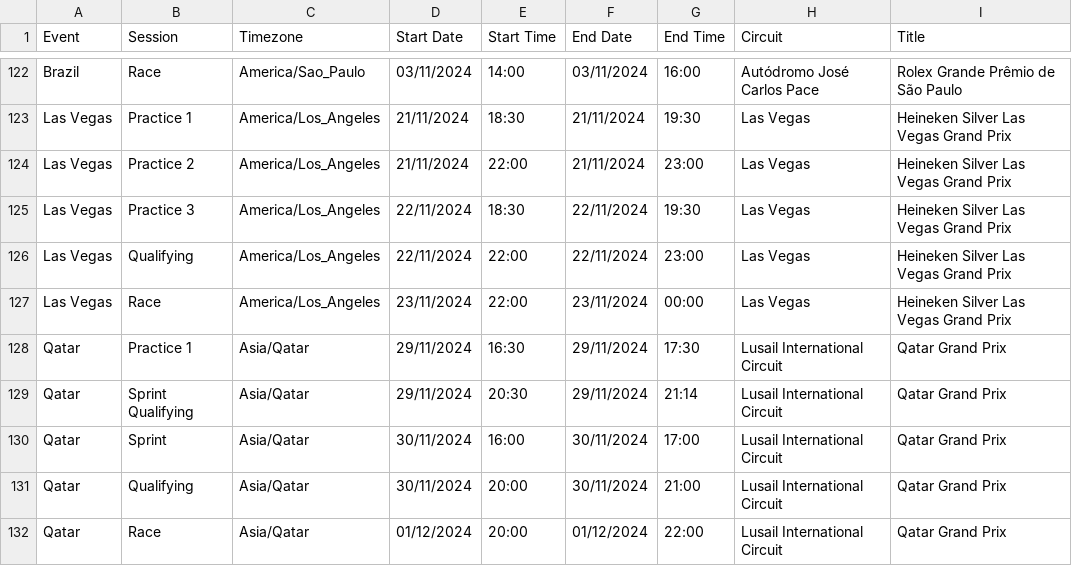
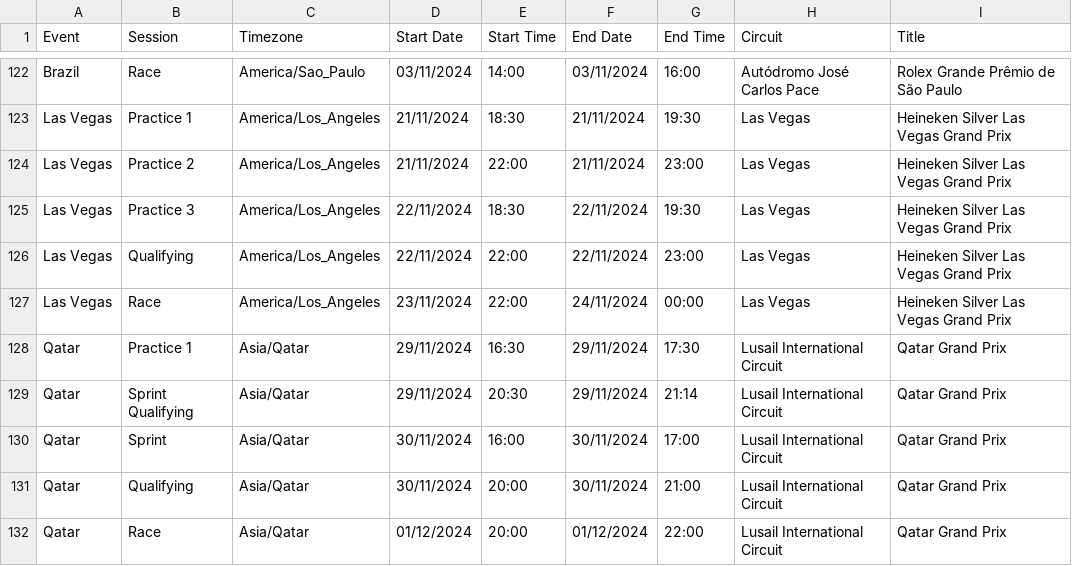
Before and after one commit to robinvenables/calendars, a CSV file: f1/F1/Calendar-Timetable.csv, drawn as a sheet; only a part is shown, gaps mark what is left out.

Commit message:
Change Las Vegas Race-end date

```diff
--- a/f1/F1/Calendar-Timetable.csv
+++ b/f1/F1/Calendar-Timetable.csv
@@ -126,3 +126,3 @@ Las Vegas,Practice 3,America/Los_Angeles,22/11/2024,18:30,22/11/2024,19:30,Las V
 Las Vegas,Qualifying,America/Los_Angeles,22/11/2024,22:00,22/11/2024,23:00,Las Vegas,Heineken Silver Las Vegas Grand Prix
-Las Vegas,Race,America/Los_Angeles,23/11/2024,22:00,23/11/2024,00:00,Las Vegas,Heineken Silver Las Vegas Grand Prix
+Las Vegas,Race,America/Los_Angeles,23/11/2024,22:00,24/11/2024,00:00,Las Vegas,Heineken Silver Las Vegas Grand Prix
 Qatar,Practice 1,Asia/Qatar,29/11/2024,16:30,29/11/2024,17:30,Lusail International Circuit,Qatar Grand Prix
```
Also changed, not shown: 1 other file.
